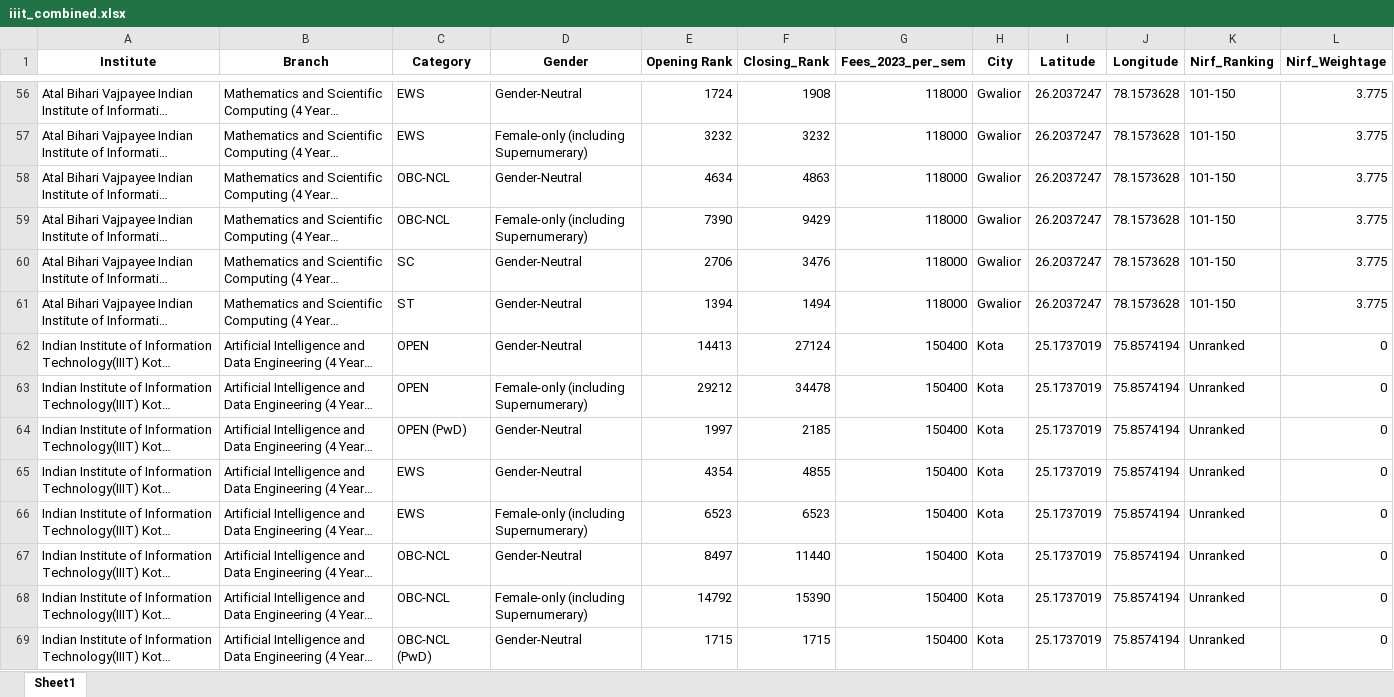
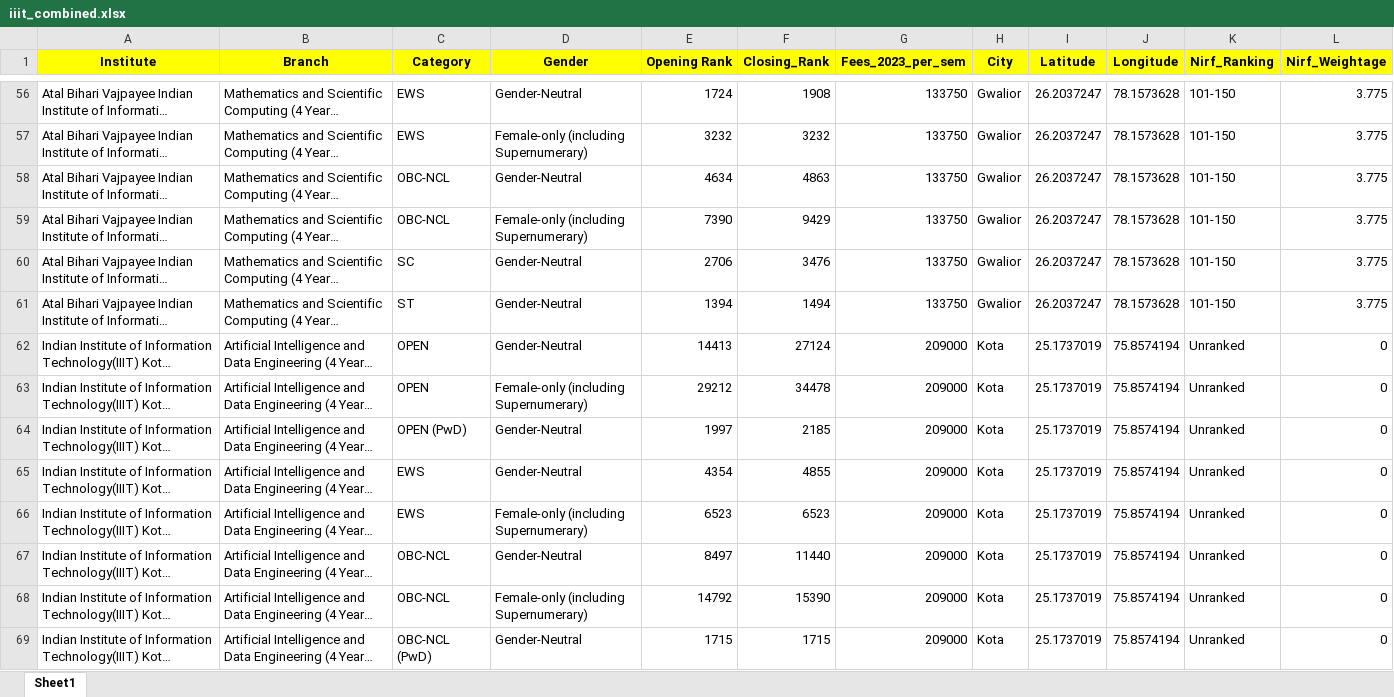
Before and after one commit to ArnavAgr/Counsellor, an Excel workbook: college_backend/iiit_combined.xlsx, sheet Sheet1, drawn as a sheet; only a part is shown, gaps mark what is left out; long unchanged cells end in …; values as stored, in another font and other column widths than the file's, no borders; the diff covers the shown part only; the diff names each change by its address in the sheet, - before the commit and + after, or states it on an @@ line.

```diff
--- a/college_backend/iiit_combined.xlsx (sheet Sheet1)
+++ b/college_backend/iiit_combined.xlsx (sheet Sheet1)
-A1:L1 fill: none
+A1:L1 fill: #FFFF00
-G56:G61 (Fees_2023_per_sem): 118000
+G56:G61 (Fees_2023_per_sem): 133750
-G62:G69 (Fees_2023_per_sem): 150400
+G62:G69 (Fees_2023_per_sem): 209000
```
Also changed, not shown: 1003 edited cells elsewhere in this sheet, college_backend/iit_combined.xlsx, college_backend/nit_combined.xlsx, 10 other files.
